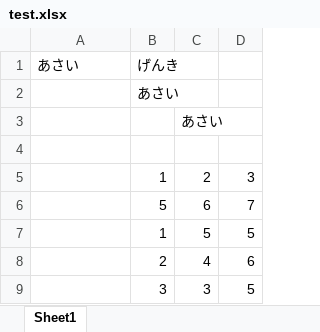
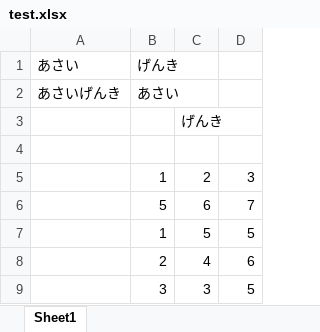
Before and after one commit to AcceptableWebSystem/xlsx, an Excel workbook: test.xlsx, sheet Sheet1, drawn as a sheet; values as stored, in another font and other column widths than the file's, no borders; the diff names each change by its address in the sheet, - before the commit and + after, or states it on an @@ line.

```diff
--- a/test.xlsx (sheet Sheet1)
+++ b/test.xlsx (sheet Sheet1)
-A2 (あさい): (empty)
+A2 (あさい): あさいげんき
-C3: あさい
+C3: げんき
```
Also changed, not shown: 9 other files.
